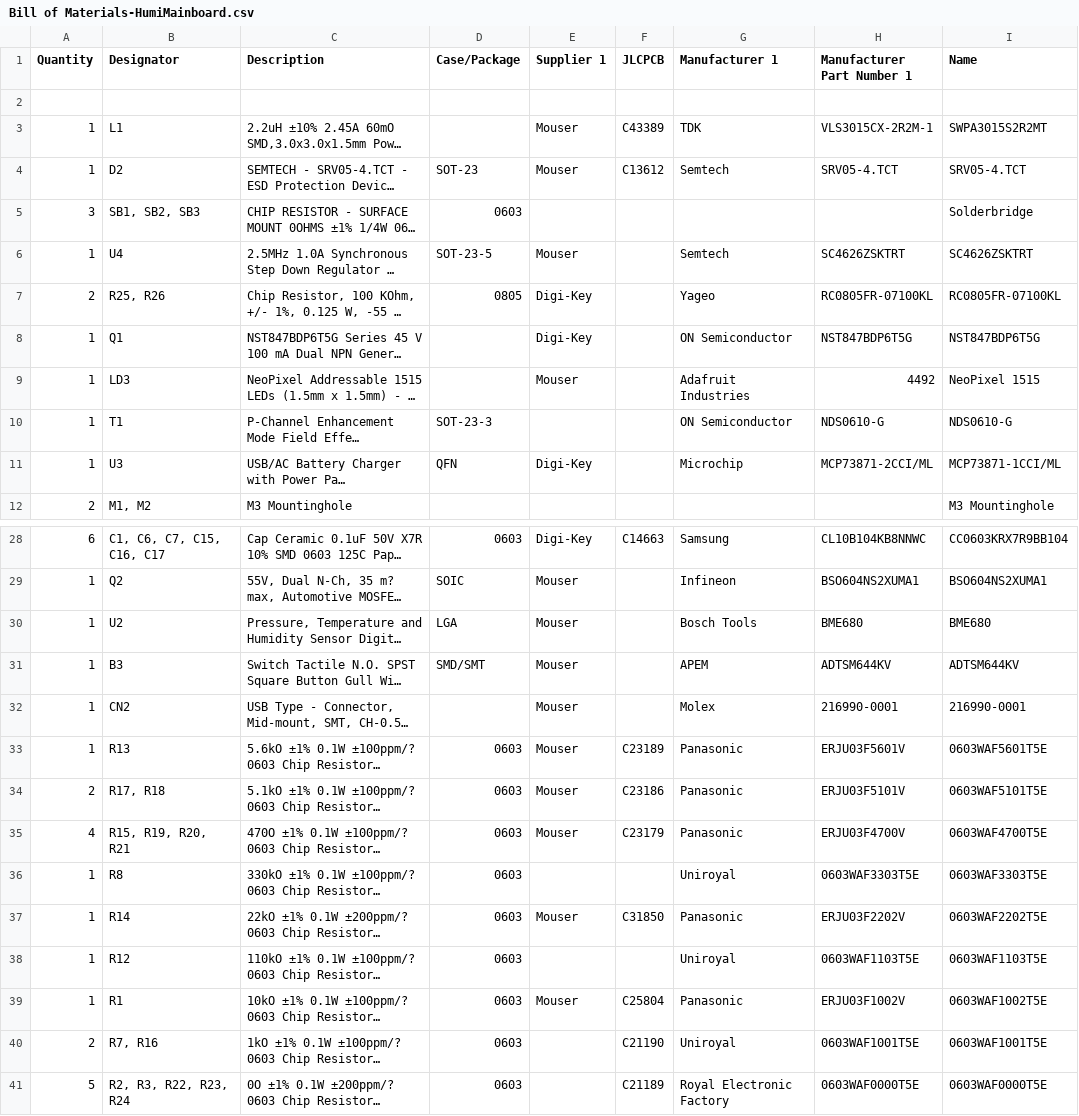
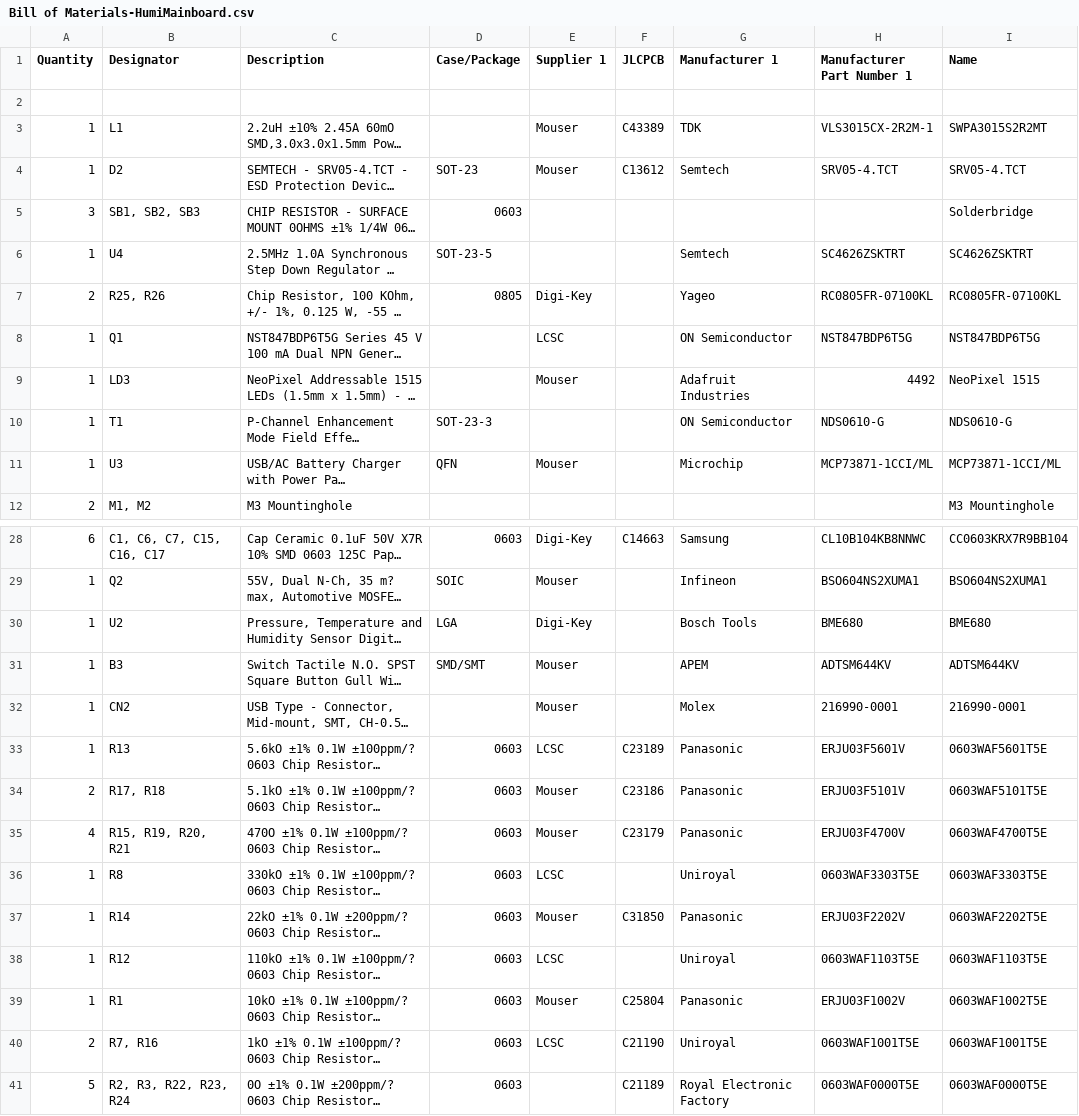
Before and after one commit to ARQMS/arqms-device, a CSV file: electronics/BOM/Bill of Materials-HumiMainboard.csv, drawn as a sheet; only a part is shown, gaps mark what is left out; long unchanged cells end in …; the diff names each change by its address in the sheet, - before the commit and + after, or states it on an @@ line.

```diff
--- a/electronics/BOM/Bill of Materials-HumiMainboard.csv
+++ b/electronics/BOM/Bill of Materials-HumiMainboard.csv
-E6 (Supplier 1): Mouser
+E6 (Supplier 1): (empty)
-E8 (Supplier 1): Digi-Key
+E8 (Supplier 1): LCSC
-E11 (Supplier 1): Digi-Key
+E11 (Supplier 1): Mouser
-H11 (Manufacturer Part Number 1): MCP73871-2CCI/ML
+H11 (Manufacturer Part Number 1): MCP73871-1CCI/ML
-E30 (Supplier 1): Mouser
+E30 (Supplier 1): Digi-Key
-E33 (Supplier 1): Mouser
+E33 (Supplier 1): LCSC
-E36 (Supplier 1): (empty)
+E36 (Supplier 1): LCSC
-E38 (Supplier 1): (empty)
+E38 (Supplier 1): LCSC
-E40 (Supplier 1): (empty)
+E40 (Supplier 1): LCSC
```
Also changed, not shown: electronics/Pick Place/Pick Place for Mainboard.csv, 21 other files.
